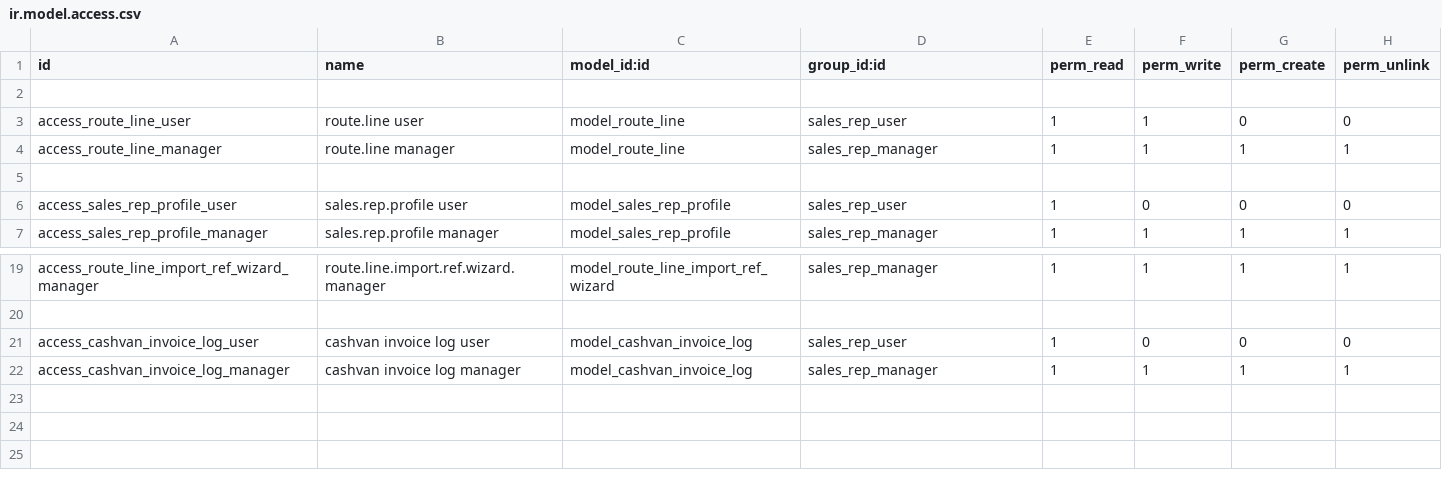
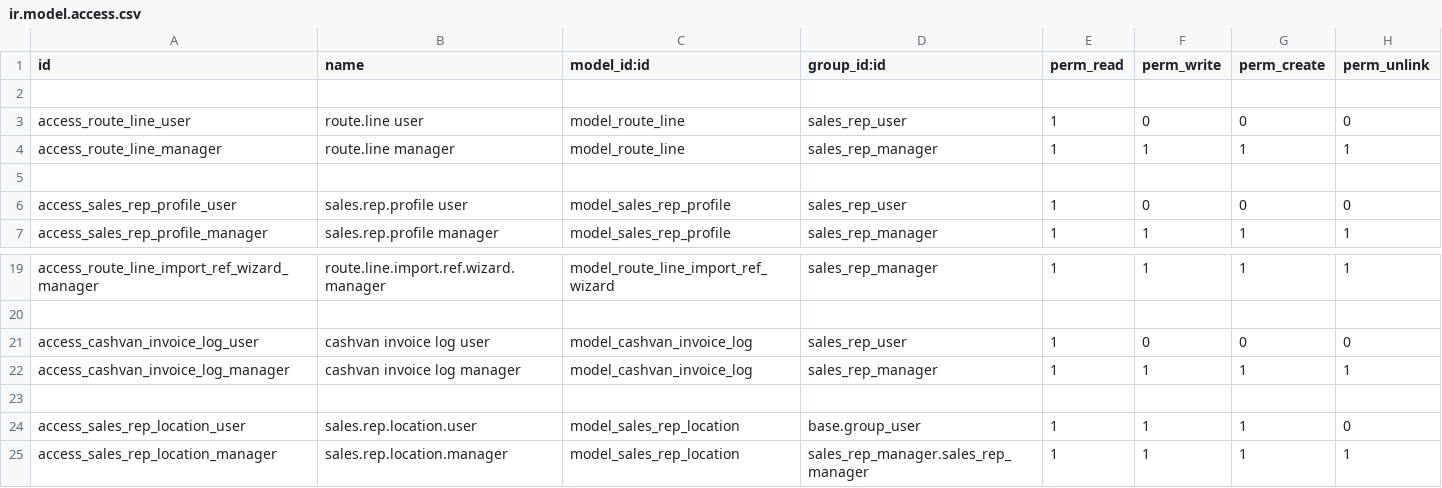
Before and after one commit to MohammadHSalman/odoo-advanced-custom-modules, a CSV file: sales_rep_manager/security/ir.model.access.csv, drawn as a sheet; only a part is shown, gaps mark what is left out; the diff names each change by its address in the sheet, - before the commit and + after, or states it on an @@ line.

```diff
--- a/sales_rep_manager/security/ir.model.access.csv
+++ b/sales_rep_manager/security/ir.model.access.csv
-F3 (perm_write): 1
+F3 (perm_write): 0
+row 23: (empty)
+row 24: access_sales_rep_location_user | sales.rep.location.user | model_sales_rep_location | base.group_user | 1 | 1 | 1 | 0
+row 25: access_sales_rep_location_manager | sales.rep.location.manager | model_sales_rep_location | sales_rep_manager.sales_rep_manager | 1 | 1 | 1 | 1
```
Also changed, not shown: 41 other files.
